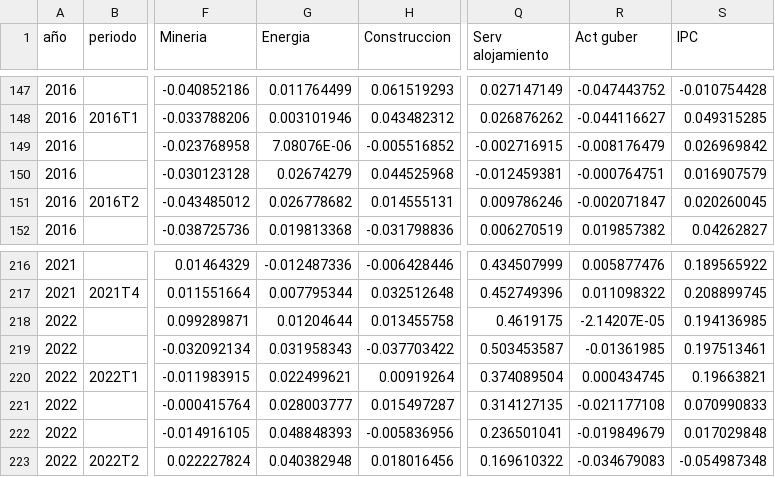
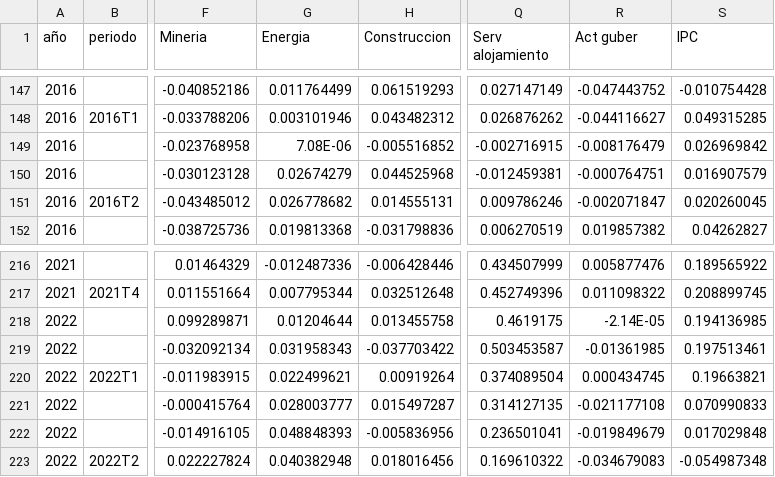
Before and after one commit to joabjonathan/PLEJ, a CSV file: nacionalMFD2.csv, drawn as a sheet; only a part is shown, gaps mark what is left out; the diff covers the shown part only; the diff names each change by its address in the sheet, - before the commit and + after, or states it on an @@ line.

Commit message:
Add files via upload

```diff
--- a/nacionalMFD2.csv
+++ b/nacionalMFD2.csv
-G149 (Energia): 7.08076E-06
+G149 (Energia): 7.08E-06
-R218 (Act guber): -2.14207E-05
+R218 (Act guber): -2.14E-05
```
Also changed, not shown: 1 added row, 1 removed row and 10 edited cells elsewhere in this file.
